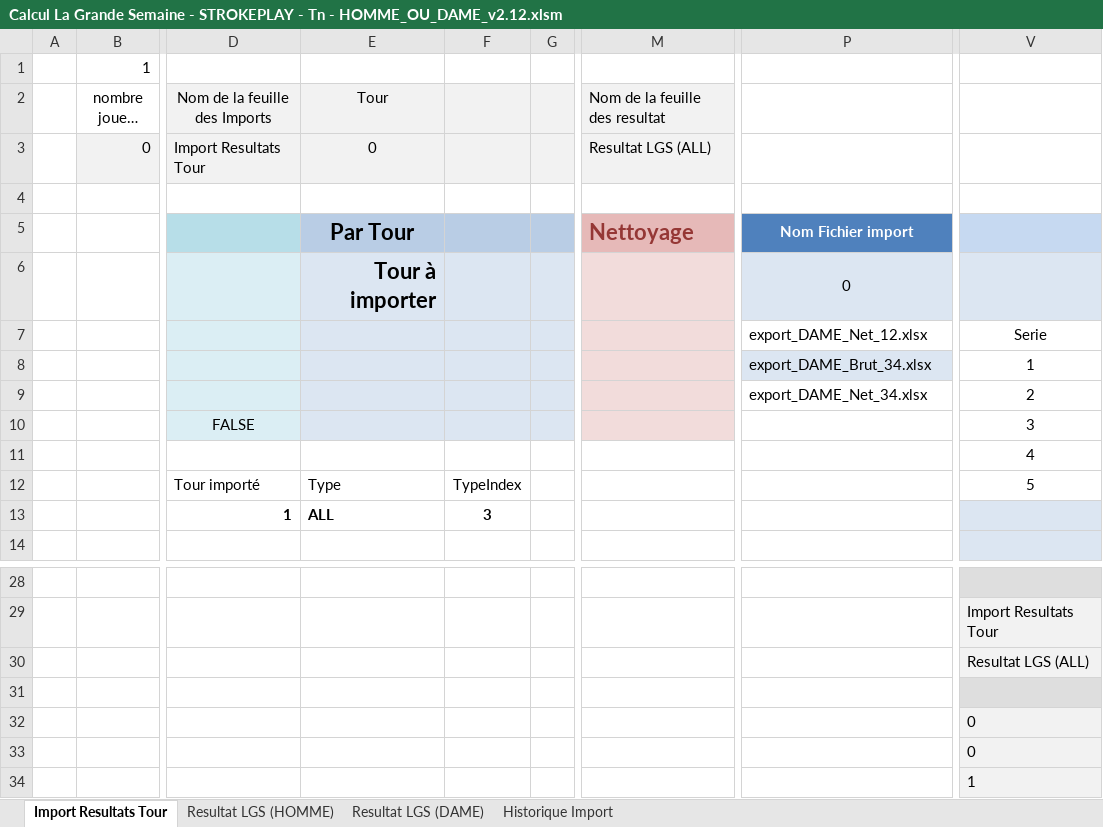
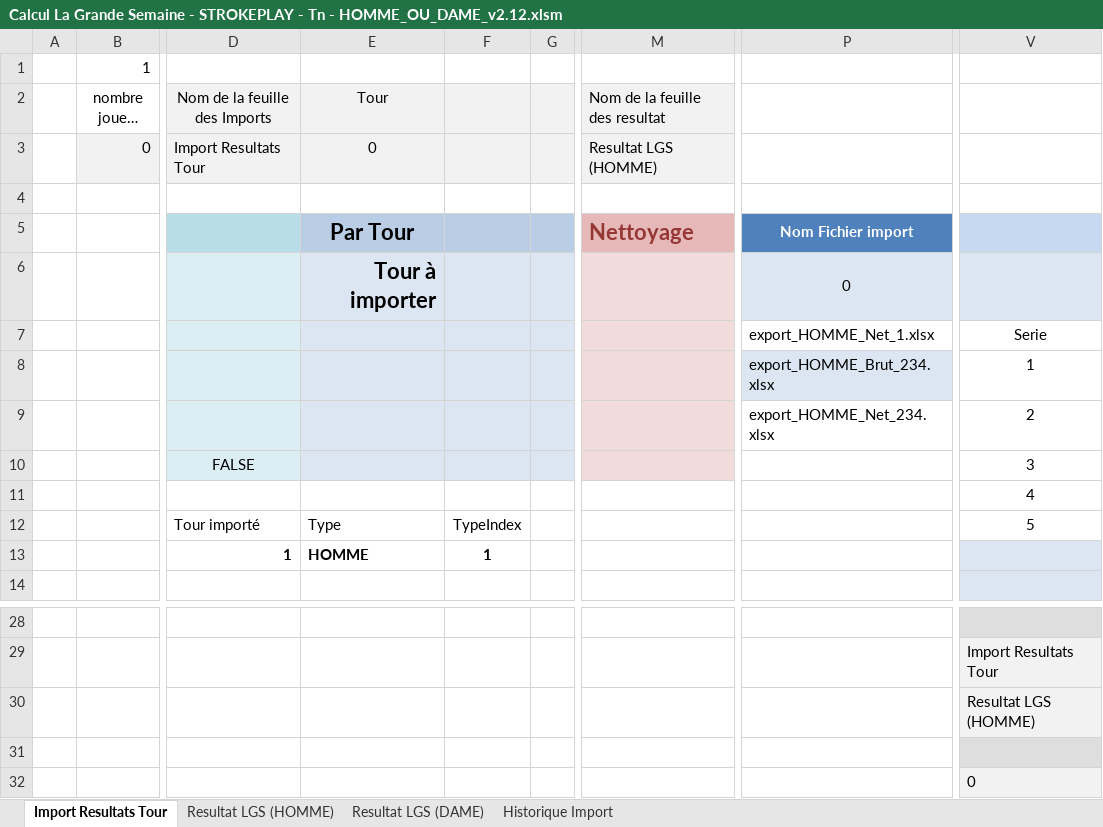
Before and after one commit to joffroy59/golf-asglm-lgs, an Excel workbook: Calcul La Grande Semaine - STROKEPLAY - Tn - HOMME_OU_DAME_v2.12.xlsm, sheet Import Resultats Tour, drawn as a sheet; only a part is shown, gaps mark what is left out; the shorter side is filled out with more unchanged rows; long unchanged cells end in …; values as stored, in another font and other column widths than the file's, no borders; charts and pictures and table styles not drawn; the diff names each change by its address in the sheet, - before the commit and + after, or states it on an @@ line.

Commit message:
ok refact

```diff
--- a/Calcul La Grande Semaine - STROKEPLAY - Tn - HOMME_OU_DAME_v2.12.xlsm (sheet Import Resultats Tour)
+++ b/Calcul La Grande Semaine - STROKEPLAY - Tn - HOMME_OU_DAME_v2.12.xlsm (sheet Import Resultats Tour)
-M3 (Nom de la feuille des resultat): Resultat LGS (ALL)
+M3 (Nom de la feuille des resultat): Resultat LGS (HOMME)
-P7: export_DAME_Net_12.xlsx
+P7: export_HOMME_Net_1.xlsx
-P8: export_DAME_Brut_34.xlsx
+P8: export_HOMME_Brut_234.xlsx
-P9: export_DAME_Net_34.xlsx
+P9: export_HOMME_Net_234.xlsx
-E13 (Tour): ALL
+E13 (Tour): HOMME
-F13: 3
+F13: 1
-V30: Resultat LGS (ALL)
+V30: Resultat LGS (HOMME)
```
Also changed, not shown: charts or pictures.
